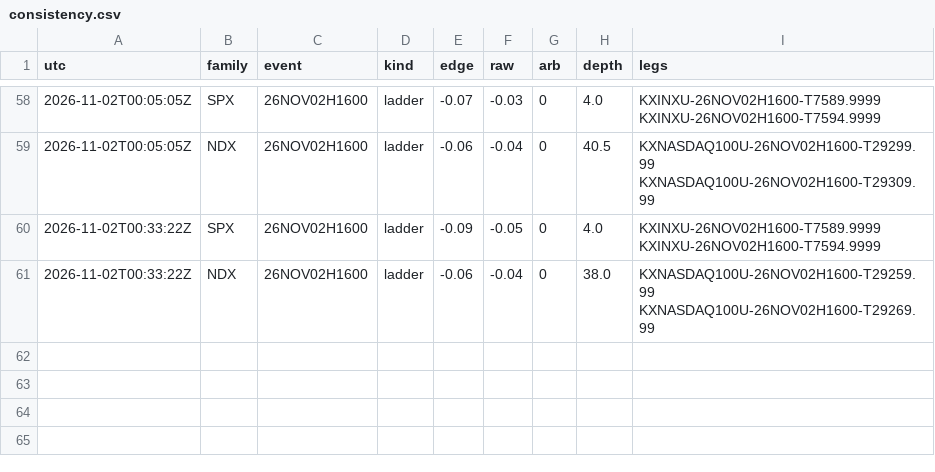
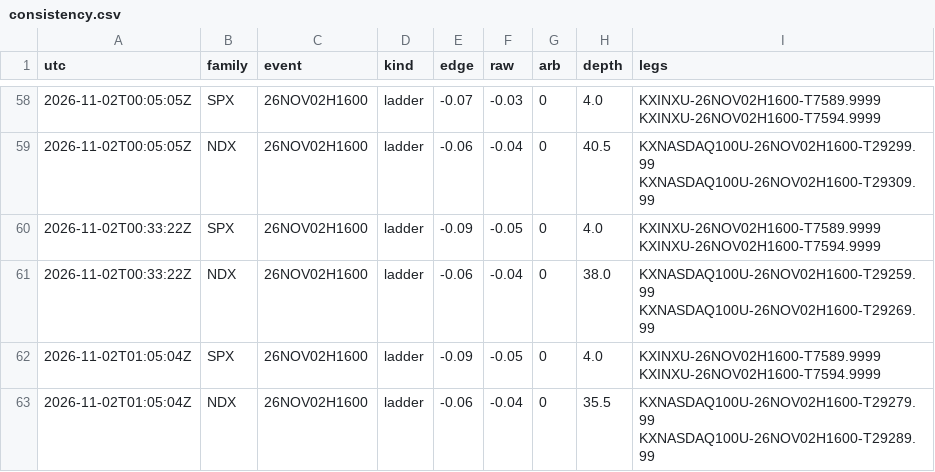
Before and after one commit to andyxing00888/kalshi-weather, a CSV file: paper/data/consistency.csv, drawn as a sheet; only a part is shown, gaps mark what is left out; the diff names each change by its address in the sheet, - before the commit and + after, or states it on an @@ line.

```diff
--- a/paper/data/consistency.csv
+++ b/paper/data/consistency.csv
+row 62: 2026-11-02T01:05:04Z | SPX | 26NOV02H1600 | ladder | -0.09 | -0.05 | 0 | 4.0 | KXINXU-26NOV02H1600-T7589.9999 KXINXU-26NOV02H1600-T7594.9999
+row 63: 2026-11-02T01:05:04Z | NDX | 26NOV02H1600 | ladder | -0.06 | -0.04 | 0 | 35.5 | KXNASDAQ100U-26NOV02H1600-T29279.99 KXNASDAQ100U-26NOV02H1600-T29289.99
```
Also changed, not shown: paper/data/lip_track.csv, 1 other file.
